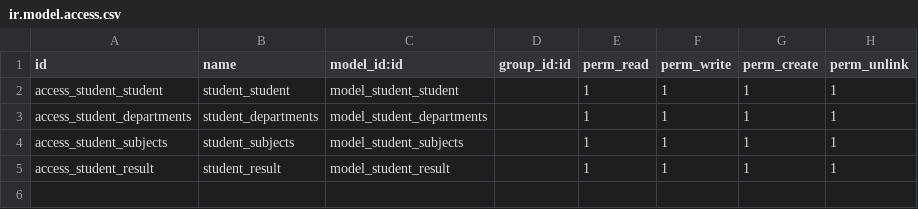
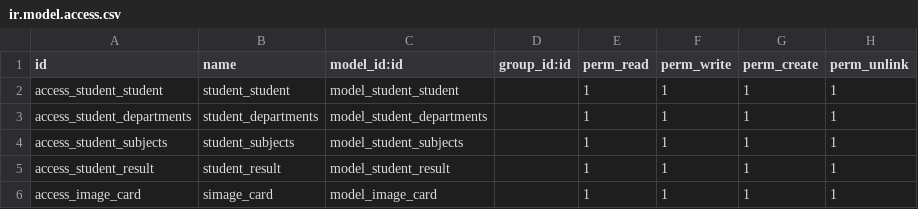
Before and after one commit to haythamafify/custom_modules_odoo18, a CSV file: school/security/ir.model.access.csv, drawn as a sheet.

Commit message:
cards

```diff
--- a/school/security/ir.model.access.csv
+++ b/school/security/ir.model.access.csv
@@ -5 +5,2 @@ access_student_subjects,student_subjects,model_student_subjects,,1,1,1,1
 access_student_result,student_result,model_student_result,,1,1,1,1
+access_image_card,simage_card,model_image_card,,1,1,1,1
```
Also changed, not shown: 6 other files.
